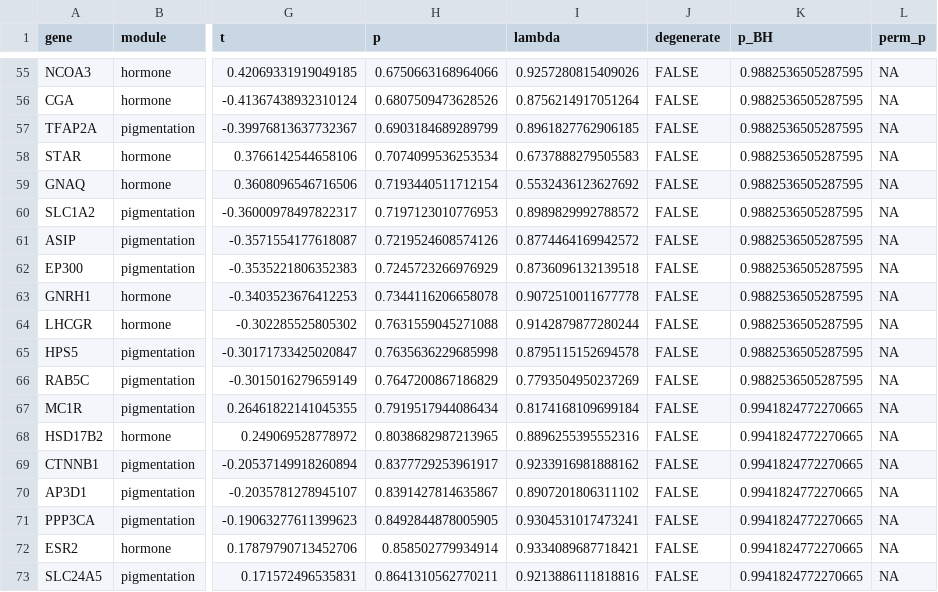
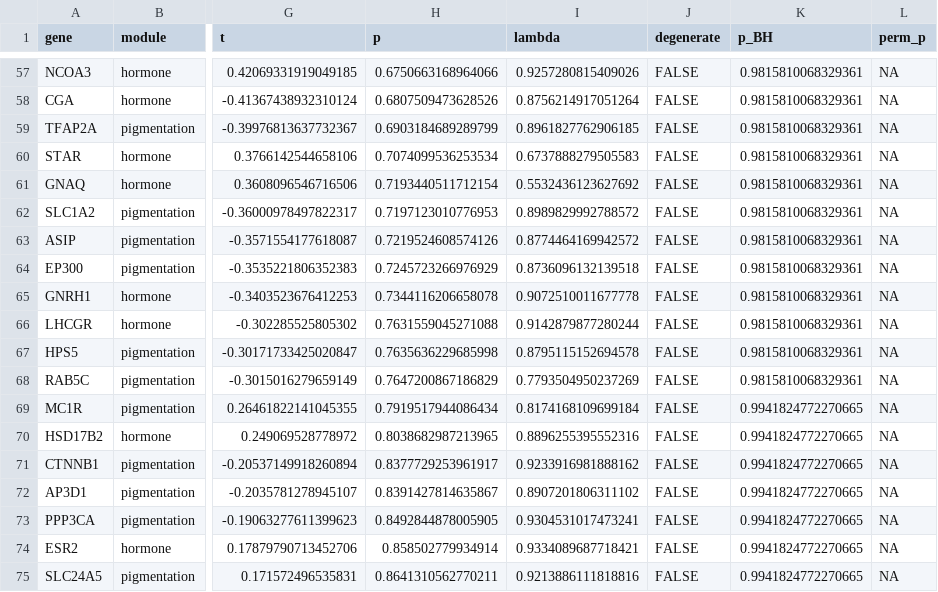
Before and after one commit to tinalasisi/pigmentation-gene-network, a CSV file: comparative-genomics/analysis/coevolution_test/gwas_omega_pgls_clean.csv, drawn as a sheet; only a part is shown, gaps mark what is left out; addresses are those after the commit; the diff covers the shown part only; the diff names each change by its address in the sheet, - before the commit and + after, or states it on an @@ line.

```diff
--- a/comparative-genomics/analysis/coevolution_test/gwas_omega_pgls_clean.csv
+++ b/comparative-genomics/analysis/coevolution_test/gwas_omega_pgls_clean.csv
-K57:K68 (p_BH): 0.9882536505287595
+K57:K68 (p_BH): 0.9815810068329361
```
Also changed, not shown: 2 added rows and 53 edited cells elsewhere in this file, comparative-genomics/analysis/coevolution_test/data/gene_chromosome_map.csv, comparative-genomics/analysis/module_selection/data/gene_modules.csv, 19 other files.
